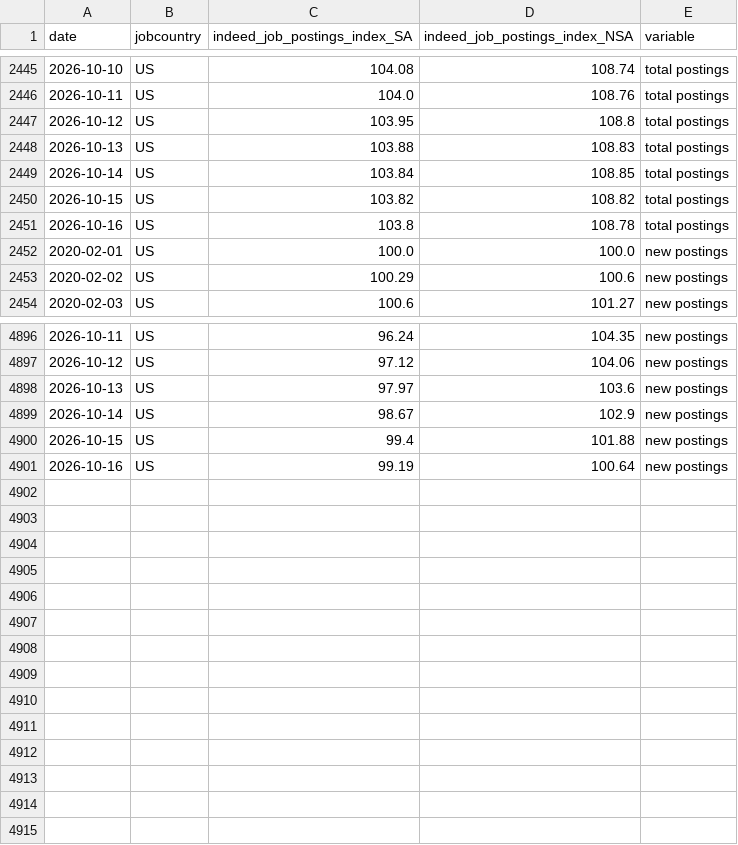
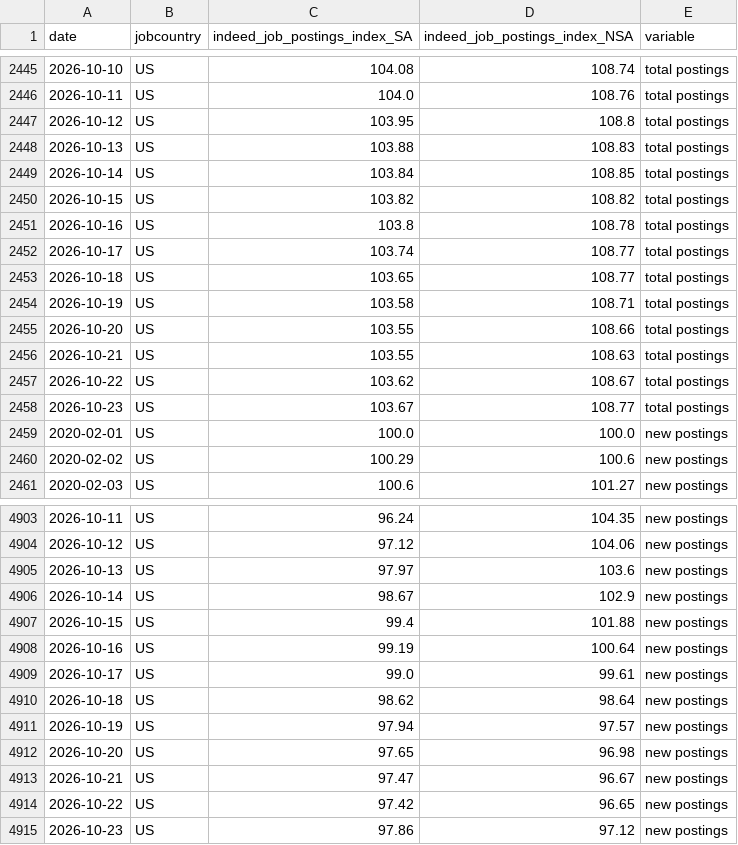
Before and after one commit to Xenzoro/sweAiTracker, a CSV file: data/indeed/us_all_postings_index.csv, drawn as a sheet; only a part is shown, gaps mark what is left out.

```diff
--- a/data/indeed/us_all_postings_index.csv
+++ b/data/indeed/us_all_postings_index.csv
@@ -2451,2 +2451,9 @@ date,jobcountry,indeed_job_postings_index_SA,indeed_job_postings_index_NSA,varia
 2026-10-16,US,103.8,108.78,total postings
+2026-10-17,US,103.74,108.77,total postings
+2026-10-18,US,103.65,108.77,total postings
+2026-10-19,US,103.58,108.71,total postings
+2026-10-20,US,103.55,108.66,total postings
+2026-10-21,US,103.55,108.63,total postings
+2026-10-22,US,103.62,108.67,total postings
+2026-10-23,US,103.67,108.77,total postings
 2020-02-01,US,100.0,100.0,new postings
@@ -4901 +4908,8 @@ date,jobcountry,indeed_job_postings_index_SA,indeed_job_postings_index_NSA,varia
 2026-10-16,US,99.19,100.64,new postings
+2026-10-17,US,99.0,99.61,new postings
+2026-10-18,US,98.62,98.64,new postings
+2026-10-19,US,97.94,97.57,new postings
+2026-10-20,US,97.65,96.98,new postings
+2026-10-21,US,97.47,96.67,new postings
+2026-10-22,US,97.42,96.65,new postings
+2026-10-23,US,97.86,97.12,new postings
```
Also changed, not shown: data/boards/category_summary.csv, data/boards/company_summary.csv, 9 other files.
